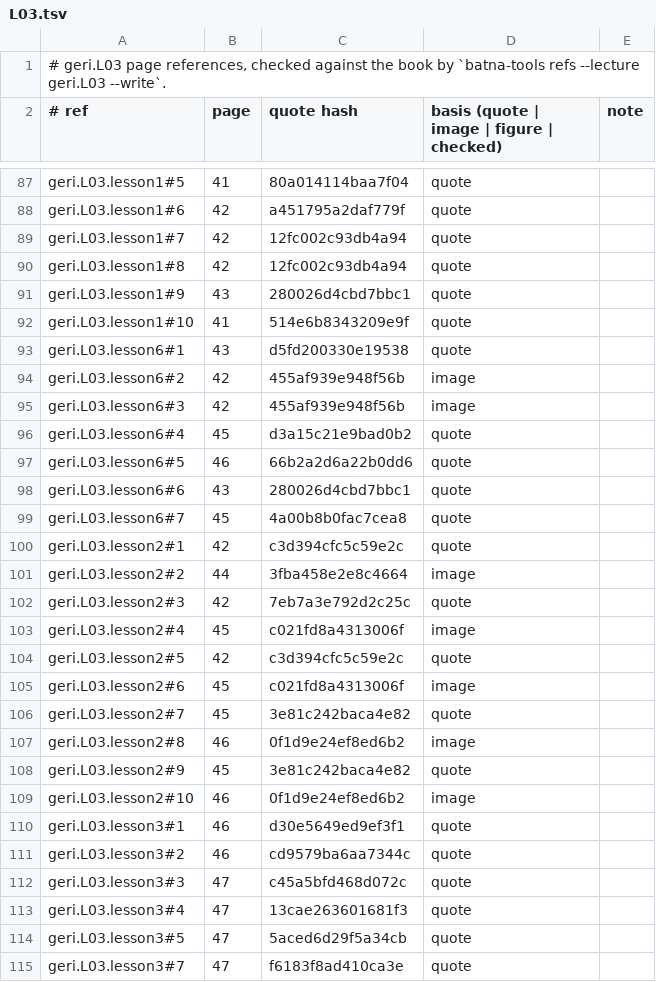
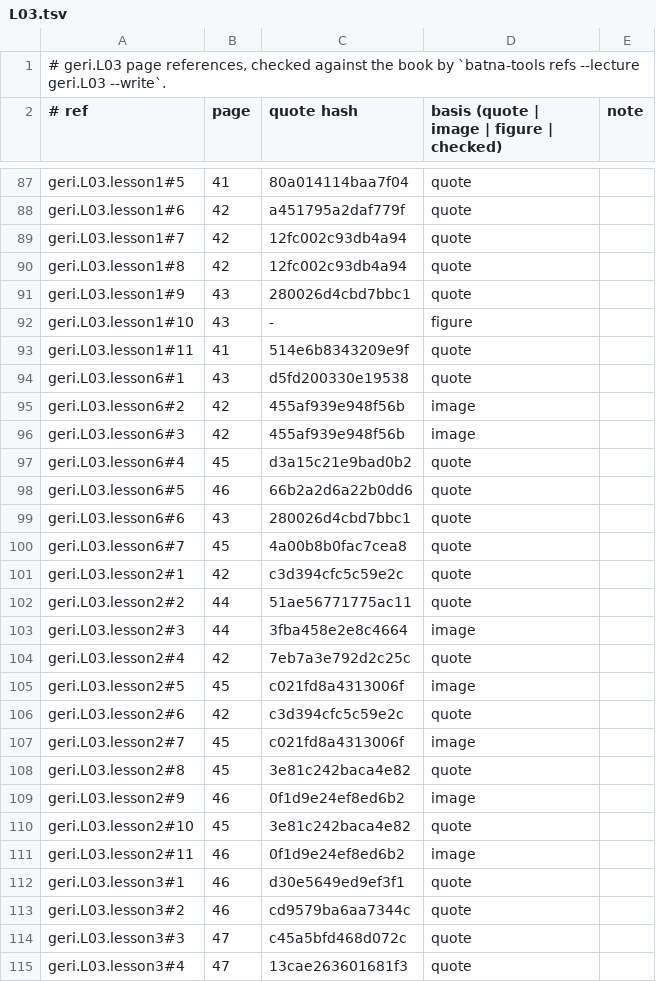
Before and after one commit to MohamedRef/Batna-app, a TSV file: content/book-refs/geri/L03.tsv, drawn as a sheet; only a part is shown, gaps mark what is left out; the shorter side is filled out with more unchanged rows.

Commit message:
geri.L03 book figures: 5 placed, 4 skipped (#983) (#1030)
Part of #983.

```diff
--- a/content/book-refs/geri/L03.tsv
+++ b/content/book-refs/geri/L03.tsv
@@ -91,3 +91,4 @@ geri.L03.lesson1#8	42	12fc002c93db4a94	quote
 geri.L03.lesson1#9	43	280026d4cbd7bbc1	quote	
-geri.L03.lesson1#10	41	514e6b8343209e9f	quote	
+geri.L03.lesson1#10	43	-	figure	
+geri.L03.lesson1#11	41	514e6b8343209e9f	quote	
 geri.L03.lesson6#1	43	d5fd200330e19538	quote	
@@ -100,11 +101,12 @@ geri.L03.lesson6#7	45	4a00b8b0fac7cea8	quote
 geri.L03.lesson2#1	42	c3d394cfc5c59e2c	quote	
-geri.L03.lesson2#2	44	3fba458e2e8c4664	image	
-geri.L03.lesson2#3	42	7eb7a3e792d2c25c	quote	
-geri.L03.lesson2#4	45	c021fd8a4313006f	image	
-geri.L03.lesson2#5	42	c3d394cfc5c59e2c	quote	
-geri.L03.lesson2#6	45	c021fd8a4313006f	image	
-geri.L03.lesson2#7	45	3e81c242baca4e82	quote	
-geri.L03.lesson2#8	46	0f1d9e24ef8ed6b2	image	
-geri.L03.lesson2#9	45	3e81c242baca4e82	quote	
-geri.L03.lesson2#10	46	0f1d9e24ef8ed6b2	image	
+geri.L03.lesson2#2	44	51ae56771775ac11	quote	
+geri.L03.lesson2#3	44	3fba458e2e8c4664	image	
+geri.L03.lesson2#4	42	7eb7a3e792d2c25c	quote	
+geri.L03.lesson2#5	45	c021fd8a4313006f	image	
+geri.L03.lesson2#6	42	c3d394cfc5c59e2c	quote	
+geri.L03.lesson2#7	45	c021fd8a4313006f	image	
+geri.L03.lesson2#8	45	3e81c242baca4e82	quote	
+geri.L03.lesson2#9	46	0f1d9e24ef8ed6b2	image	
+geri.L03.lesson2#10	45	3e81c242baca4e82	quote	
+geri.L03.lesson2#11	46	0f1d9e24ef8ed6b2	image	
 geri.L03.lesson3#1	46	d30e5649ed9ef3f1	quote	
```
Also changed, not shown: 5 other files.
